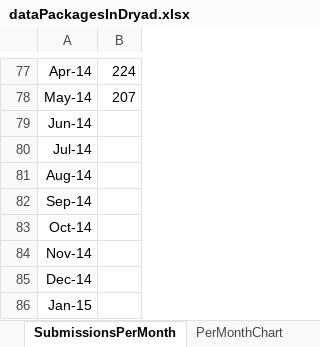
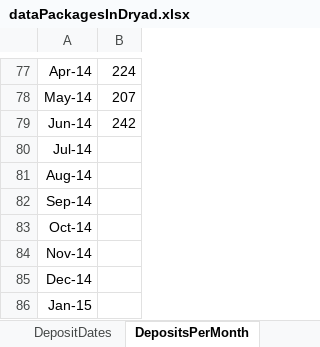
Before and after one commit to datadryad/dryad-data, an Excel workbook: dataPackages/dataPackagesInDryad.xlsx, sheet DepositsPerMonth, drawn as a sheet; only a part is shown, gaps mark what is left out; values as stored, in another font and other column widths than the file's, no borders; the diff names each change by its address in the sheet, - before the commit and + after, or states it on an @@ line.

```diff
--- a/dataPackages/dataPackagesInDryad.xlsx (sheet DepositsPerMonth)
+++ b/dataPackages/dataPackagesInDryad.xlsx (sheet DepositsPerMonth)
-sheet tab: SubmissionsPerMonth
+sheet tab: DepositsPerMonth
-B79: (empty)
+B79: 242
```
Also changed, not shown: sheet DepositDates, other sheet tabs, charts or pictures, 2 other files.
